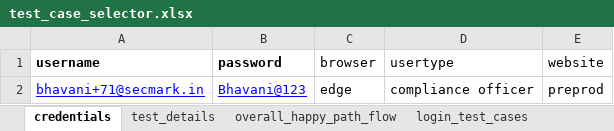
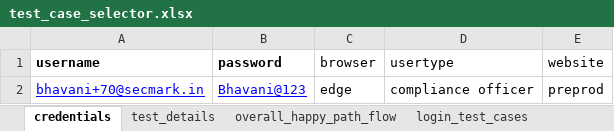
Before and after one commit to Bhavani-8/bhavani, an Excel workbook: data/test_case_selector.xlsx, sheet credentials, drawn as a sheet; values as stored, in another font and other column widths than the file's, no borders; table styles not drawn; the diff names each change by its address in the sheet, - before the commit and + after, or states it on an @@ line.

```diff
--- a/data/test_case_selector.xlsx (sheet credentials)
+++ b/data/test_case_selector.xlsx (sheet credentials)
-A2 (username): bhavani+71@secmark.in
+A2 (username): bhavani+70@secmark.in
```
Also changed, not shown: sheet audit_test_cases, 3 other files.
